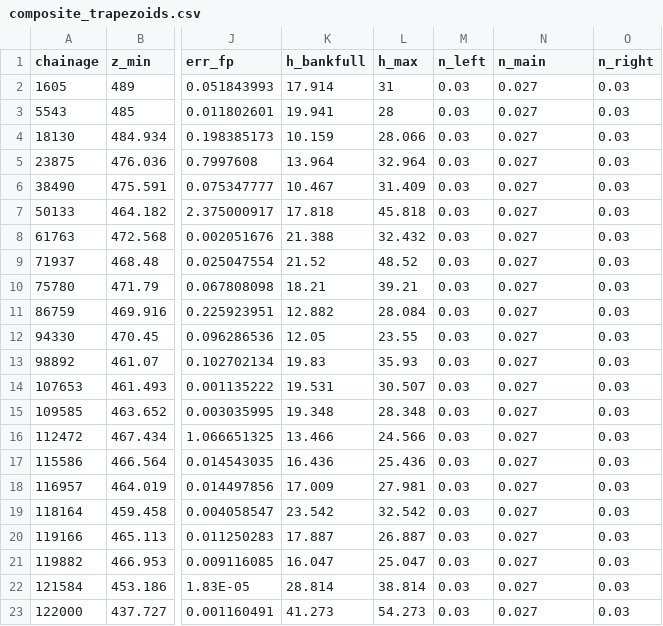
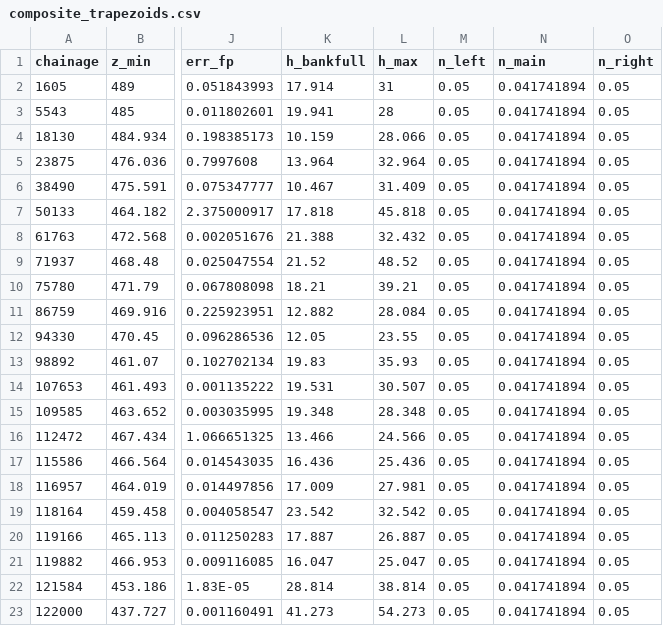
Before and after one commit to cve-mohd/flow-sim, a CSV file: cases/gerd_roseires/data/composite_trapezoids.csv, drawn as a sheet; only a part is shown, gaps mark what is left out; the diff names each change by its address in the sheet, - before the commit and + after, or states it on an @@ line.

```diff
--- a/cases/gerd_roseires/data/composite_trapezoids.csv
+++ b/cases/gerd_roseires/data/composite_trapezoids.csv
-M2:M23 (n_left): 0.03
+M2:M23 (n_left): 0.05
-N2:N23 (n_main): 0.027
+N2:N23 (n_main): 0.041741894
-O2:O23 (n_right): 0.03
+O2:O23 (n_right): 0.05
```
Also changed, not shown: 10 other files.
